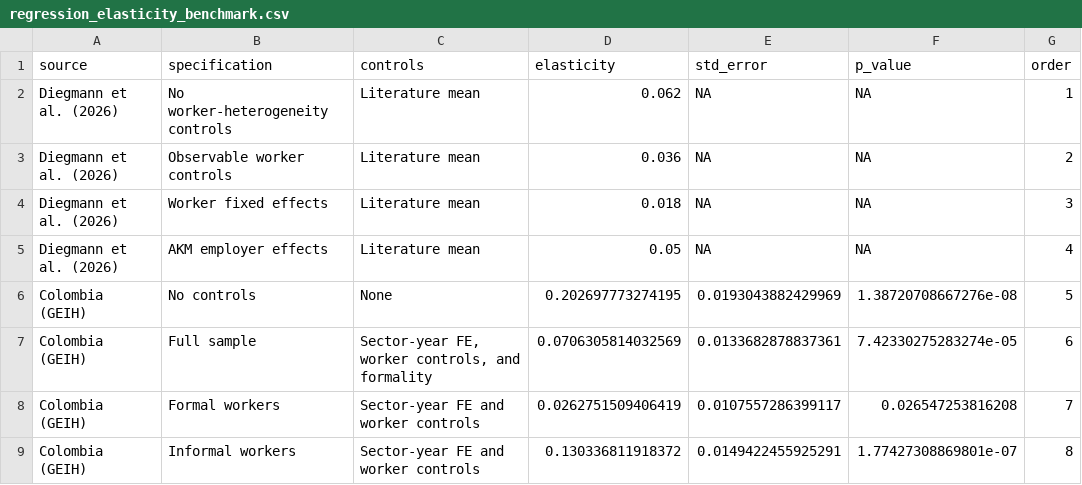
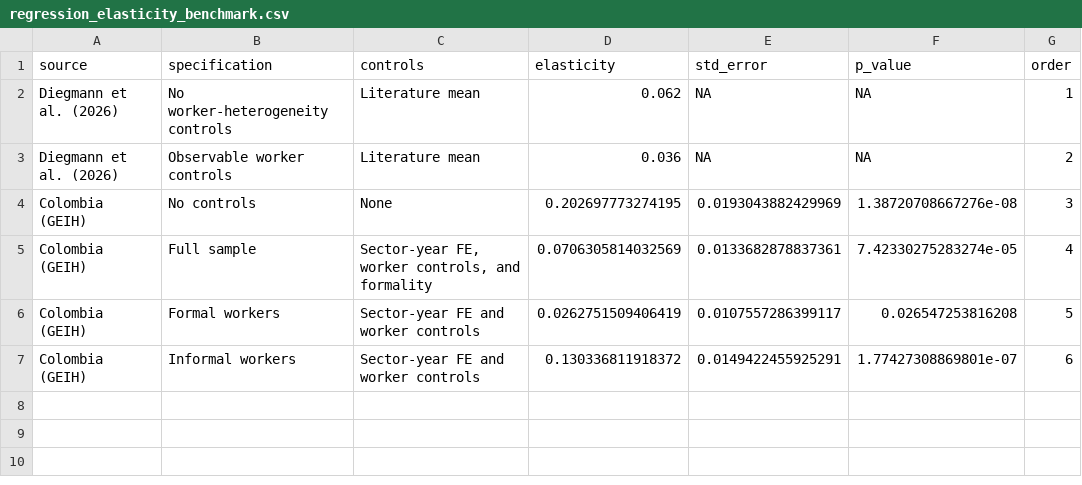
Before and after one commit to Kin-George/CJC-Monitor, a CSV file: Paper/tables/regression_elasticity_benchmark.csv, drawn as a sheet.

Commit message:
Simplify elasticity benchmark table

```diff
--- a/Paper/tables/regression_elasticity_benchmark.csv
+++ b/Paper/tables/regression_elasticity_benchmark.csv
@@ -3,7 +3,5 @@
 "Diegmann et al. (2026)","Observable worker controls","Literature mean",0.036,NA,NA,2
-"Diegmann et al. (2026)","Worker fixed effects","Literature mean",0.018,NA,NA,3
-"Diegmann et al. (2026)","AKM employer effects","Literature mean",0.05,NA,NA,4
-"Colombia (GEIH)","No controls","None",0.202697773274195,0.0193043882429969,1.38720708667276e-08,5
-"Colombia (GEIH)","Full sample","Sector-year FE, worker controls, and formality",0.0706305814032569,0.0133682878837361,7.42330275283274e-05,6
-"Colombia (GEIH)","Formal workers","Sector-year FE and worker controls",0.0262751509406419,0.0107557286399117,0.026547253816208,7
-"Colombia (GEIH)","Informal workers","Sector-year FE and worker controls",0.130336811918372,0.0149422455925291,1.77427308869801e-07,8
+"Colombia (GEIH)","No controls","None",0.202697773274195,0.0193043882429969,1.38720708667276e-08,3
+"Colombia (GEIH)","Full sample","Sector-year FE, worker controls, and formality",0.0706305814032569,0.0133682878837361,7.42330275283274e-05,4
+"Colombia (GEIH)","Formal workers","Sector-year FE and worker controls",0.0262751509406419,0.0107557286399117,0.026547253816208,5
+"Colombia (GEIH)","Informal workers","Sector-year FE and worker controls",0.130336811918372,0.0149422455925291,1.77427308869801e-07,6
```
Also changed, not shown: 3 other files.
